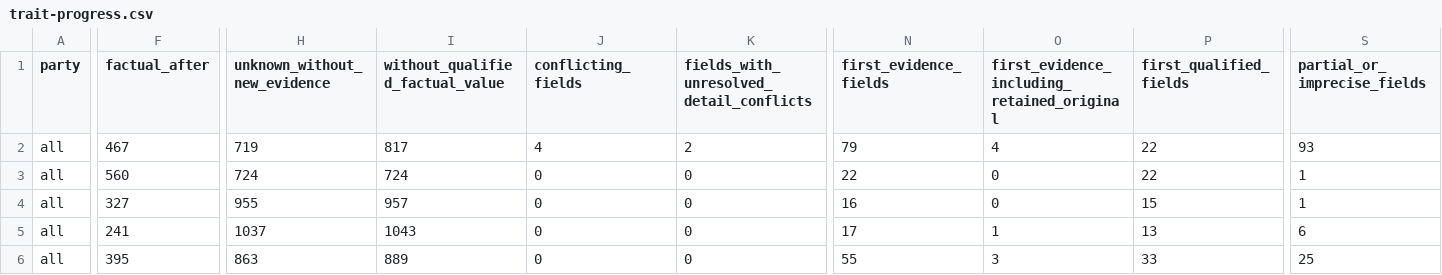
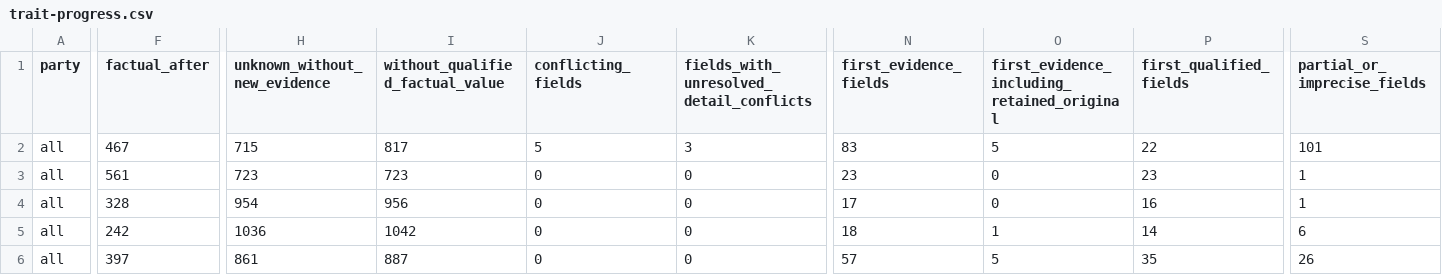
Before and after one commit to hanshanley/which-candidate, a CSV file: results/biographical-research/trait-progress.csv, drawn as a sheet; only a part is shown, gaps mark what is left out; the diff covers the shown part only; the diff names each change by its address in the sheet, - before the commit and + after, or states it on an @@ line.

```diff
--- a/results/biographical-research/trait-progress.csv
+++ b/results/biographical-research/trait-progress.csv
-H2 (unknown_without_new_evidence): 719
+H2 (unknown_without_new_evidence): 715
-J2 (conflicting_fields): 4
+J2 (conflicting_fields): 5
-K2: 2
+K2: 3
-N2 (first_evidence_fields): 79
+N2 (first_evidence_fields): 83
-O2: 4
+O2: 5
-S2 (partial_or_imprecise_fields): 93
+S2 (partial_or_imprecise_fields): 101
-F3 (factual_after): 560
+F3 (factual_after): 561
-H3 (unknown_without_new_evidence): 724
+H3 (unknown_without_new_evidence): 723
-I3 (without_qualified_factual_value): 724
+I3 (without_qualified_factual_value): 723
-N3 (first_evidence_fields): 22
+N3 (first_evidence_fields): 23
-P3 (first_qualified_fields): 22
+P3 (first_qualified_fields): 23
-F4 (factual_after): 327
+F4 (factual_after): 328
-H4 (unknown_without_new_evidence): 955
+H4 (unknown_without_new_evidence): 954
-I4 (without_qualified_factual_value): 957
+I4 (without_qualified_factual_value): 956
-N4 (first_evidence_fields): 16
+N4 (first_evidence_fields): 17
-P4 (first_qualified_fields): 15
+P4 (first_qualified_fields): 16
-F5 (factual_after): 241
+F5 (factual_after): 242
-H5 (unknown_without_new_evidence): 1037
+H5 (unknown_without_new_evidence): 1036
-I5 (without_qualified_factual_value): 1043
+I5 (without_qualified_factual_value): 1042
-N5 (first_evidence_fields): 17
+N5 (first_evidence_fields): 18
-P5 (first_qualified_fields): 13
+P5 (first_qualified_fields): 14
-F6 (factual_after): 395
+F6 (factual_after): 397
-H6 (unknown_without_new_evidence): 863
+H6 (unknown_without_new_evidence): 861
-I6 (without_qualified_factual_value): 889
+I6 (without_qualified_factual_value): 887
-N6 (first_evidence_fields): 55
+N6 (first_evidence_fields): 57
-O6: 3
+O6: 5
-P6 (first_qualified_fields): 33
+P6 (first_qualified_fields): 35
-S6 (partial_or_imprecise_fields): 25
+S6 (partial_or_imprecise_fields): 26
```
Also changed, not shown: 96 edited cells elsewhere in this file, results/biographical-research/candidate-research-status.csv, results/biographical-research/coverage-by-party-and-incumbency.csv, 16 other files.
